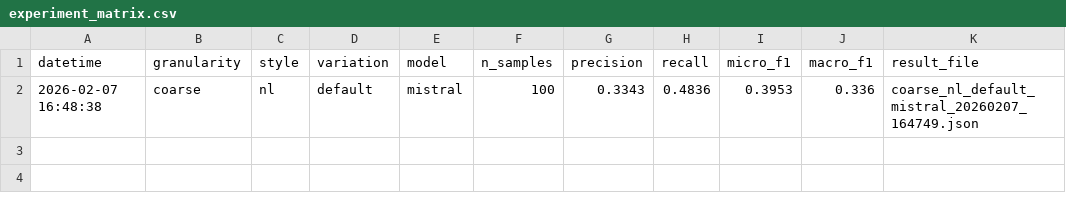
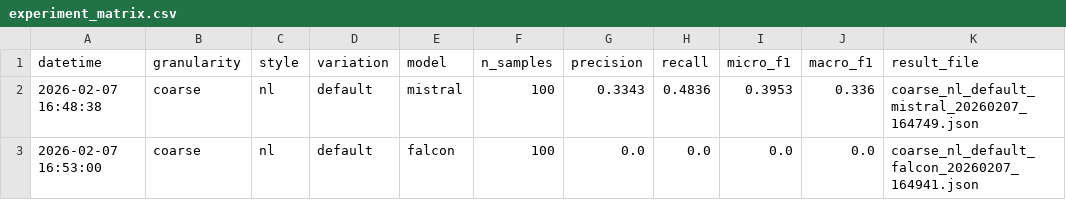
Before and after one commit to Marc8350/KDAI-Experiments, a CSV file: CodeIE/CODEIE-results/experiment_matrix.csv, drawn as a sheet; the diff names each change by its address in the sheet, - before the commit and + after, or states it on an @@ line.

```diff
--- a/CodeIE/CODEIE-results/experiment_matrix.csv
+++ b/CodeIE/CODEIE-results/experiment_matrix.csv
+row 3: 2026-02-07 16:53:00 | coarse | nl | default | falcon | 100 | 0.0 | 0.0 | 0.0 | 0.0 | coarse_nl_default_falcon_20260207_164941.json
```
Also changed, not shown: 1 other file.
